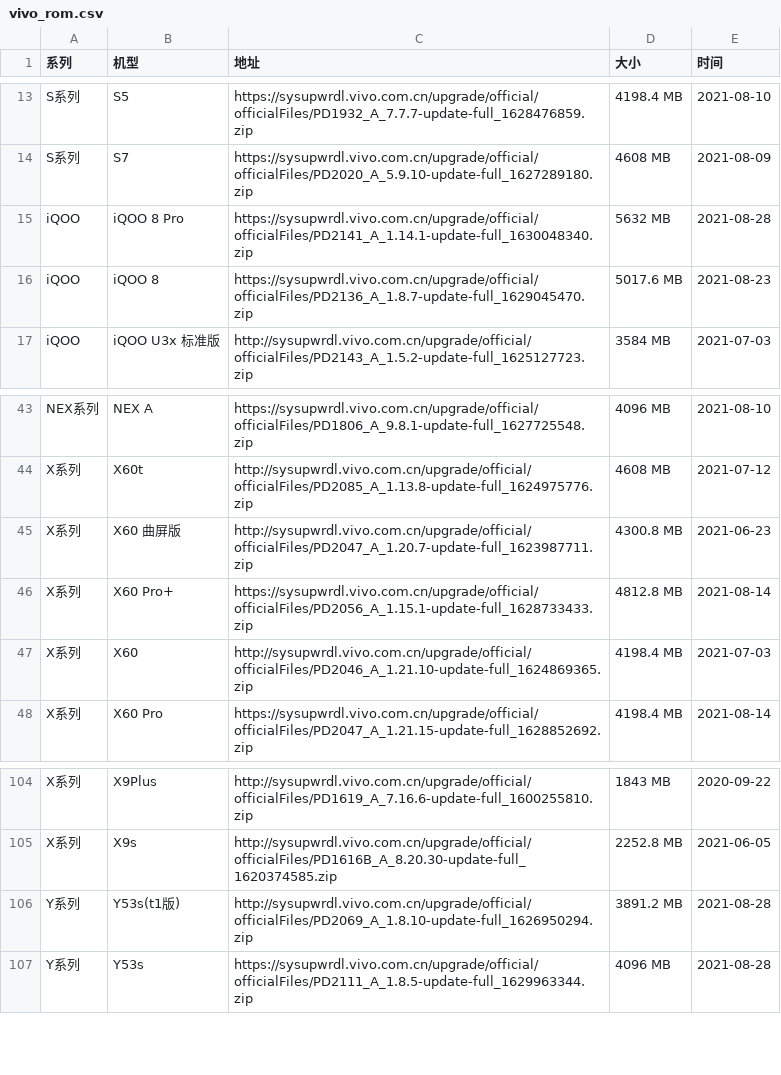
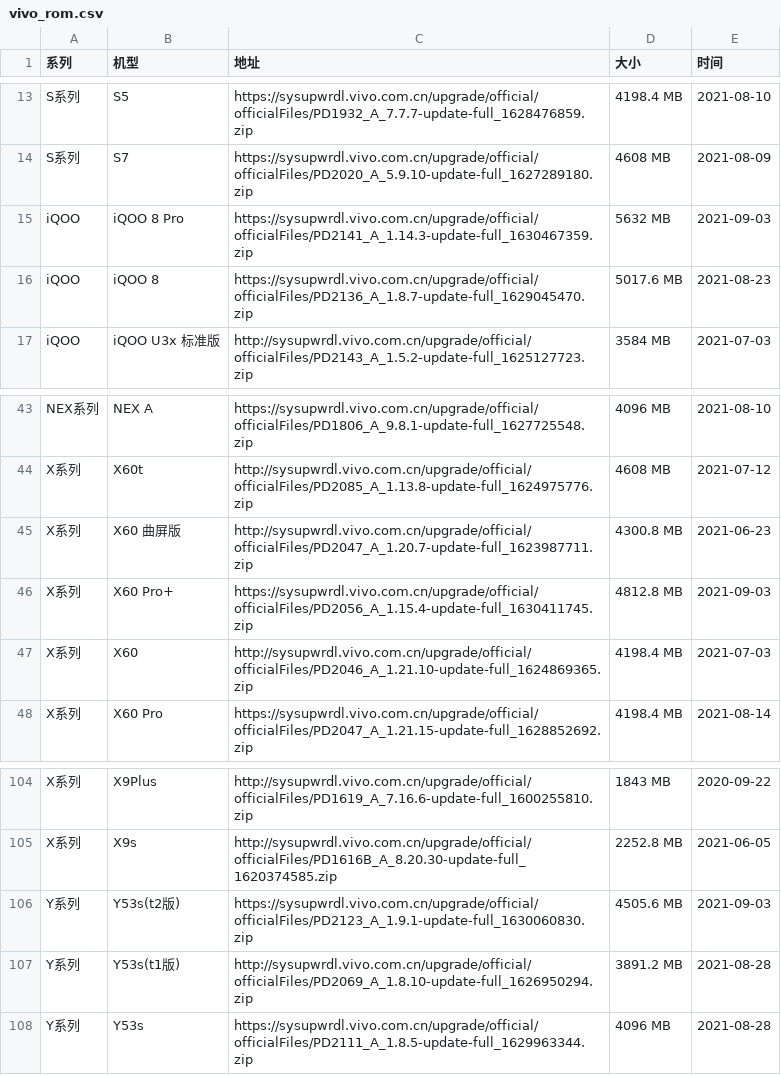
Before and after one commit to wuxianlin/get_android_data, a CSV file: data/vivo_rom.csv, drawn as a sheet; only a part is shown, gaps mark what is left out.

```diff
--- a/data/vivo_rom.csv
+++ b/data/vivo_rom.csv
@@ -14,3 +14,3 @@ S系列,S5,https://sysupwrdl.vivo.com.cn/upgrade/official/officialFiles/PD1932_A
 S系列,S7,https://sysupwrdl.vivo.com.cn/upgrade/official/officialFiles/PD2020_A_5.9.10-update-full_1627289180.zip,4608 MB,2021-08-09
-iQOO,iQOO 8 Pro,https://sysupwrdl.vivo.com.cn/upgrade/official/officialFiles/PD2141_A_1.14.1-update-full_1630048340.zip,5632 MB,2021-08-28
+iQOO,iQOO 8 Pro,https://sysupwrdl.vivo.com.cn/upgrade/official/officialFiles/PD2141_A_1.14.3-update-full_1630467359.zip,5632 MB,2021-09-03
 iQOO,iQOO 8,https://sysupwrdl.vivo.com.cn/upgrade/official/officialFiles/PD2136_A_1.8.7-update-full_1629045470.zip,5017.6 MB,2021-08-23
@@ -45,3 +45,3 @@ X系列,X60t,http://sysupwrdl.vivo.com.cn/upgrade/official/officialFiles/PD2085_
 X系列,X60 曲屏版,http://sysupwrdl.vivo.com.cn/upgrade/official/officialFiles/PD2047_A_1.20.7-update-full_1623987711.zip,4300.8 MB,2021-06-23
-X系列,X60 Pro+,https://sysupwrdl.vivo.com.cn/upgrade/official/officialFiles/PD2056_A_1.15.1-update-full_1628733433.zip,4812.8 MB,2021-08-14
+X系列,X60 Pro+,https://sysupwrdl.vivo.com.cn/upgrade/official/officialFiles/PD2056_A_1.15.4-update-full_1630411745.zip,4812.8 MB,2021-09-03
 X系列,X60,http://sysupwrdl.vivo.com.cn/upgrade/official/officialFiles/PD2046_A_1.21.10-update-full_1624869365.zip,4198.4 MB,2021-07-03
@@ -105,2 +105,3 @@ X系列,X9Plus,http://sysupwrdl.vivo.com.cn/upgrade/official/officialFiles/PD161
 X系列,X9s,http://sysupwrdl.vivo.com.cn/upgrade/official/officialFiles/PD1616B_A_8.20.30-update-full_1620374585.zip,2252.8 MB,2021-06-05
+Y系列,Y53s(t2版),https://sysupwrdl.vivo.com.cn/upgrade/official/officialFiles/PD2123_A_1.9.1-update-full_1630060830.zip,4505.6 MB,2021-09-03
 Y系列,Y53s(t1版),http://sysupwrdl.vivo.com.cn/upgrade/official/officialFiles/PD2069_A_1.8.10-update-full_1626950294.zip,3891.2 MB,2021-08-28
```
Also changed, not shown: data/miui_global_rom.csv, data/oplus_gms_devices.csv.
